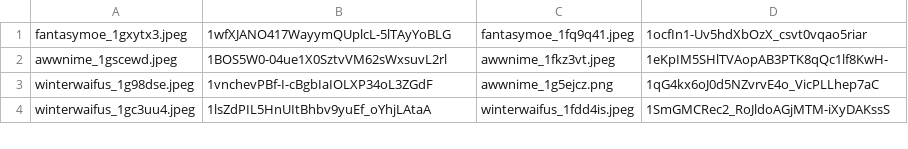
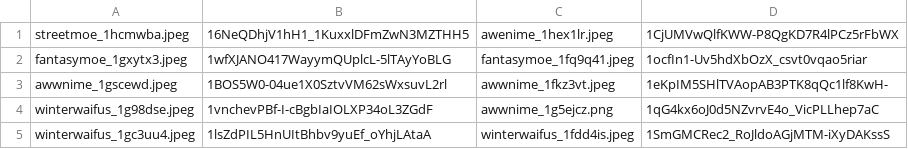
Before and after one commit to MBabiec/DriveDehash, a CSV file: Source/data/duplicates.csv, drawn as a sheet; only a part is shown.

```diff
--- a/Source/data/duplicates.csv
+++ b/Source/data/duplicates.csv
@@ -1 +1,2 @@
+streetmoe_1hcmwba.jpeg,16NeQDhjV1hH1_1KuxxlDFmZwN3MZTHH5,awenime_1hex1lr.jpeg,1CjUMVwQlfKWW-P8QgKD7R4lPCz5rFbWX
 fantasymoe_1gxytx3.jpeg,1wfXJANO417WayymQUplcL-5lTAyYoBLG,fantasymoe_1fq9q41.jpeg,1ocfIn1-Uv5hdXbOzX_csvt0vqao5riar
```
Also changed, not shown: Source/data/data.csv.
